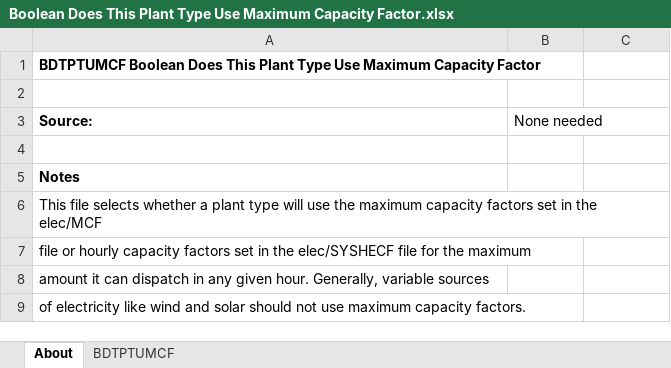
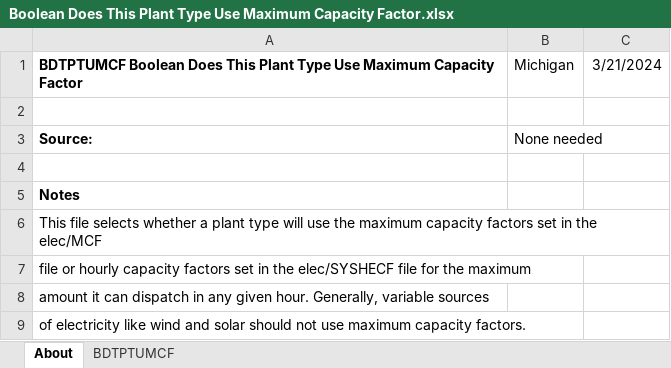
Before and after one commit to EnergyInnovation/eps-michigan, an Excel workbook: InputData/elec/BDTPTUMCF/Boolean Does This Plant Type Use Maximum Capacity Factor.xlsx, sheet About, drawn as a sheet; values as stored, in another font and other column widths than the file's, no borders; the diff names each change by its address in the sheet, - before the commit and + after, or states it on an @@ line.

```diff
--- a/InputData/elec/BDTPTUMCF/Boolean Does This Plant Type Use Maximum Capacity Factor.xlsx (sheet About)
+++ b/InputData/elec/BDTPTUMCF/Boolean Does This Plant Type Use Maximum Capacity Factor.xlsx (sheet About)
-B1: (empty)
+B1: Michigan
-C1: (empty)
+C1: 3/21/2024
```
Also changed, not shown: sheet BDTPTUMCF, InputData/elec/CSC/Capacity Supply Curve.xlsx, InputData/fuels/BS/BAU Subsidies.xlsx, 31 other files.
